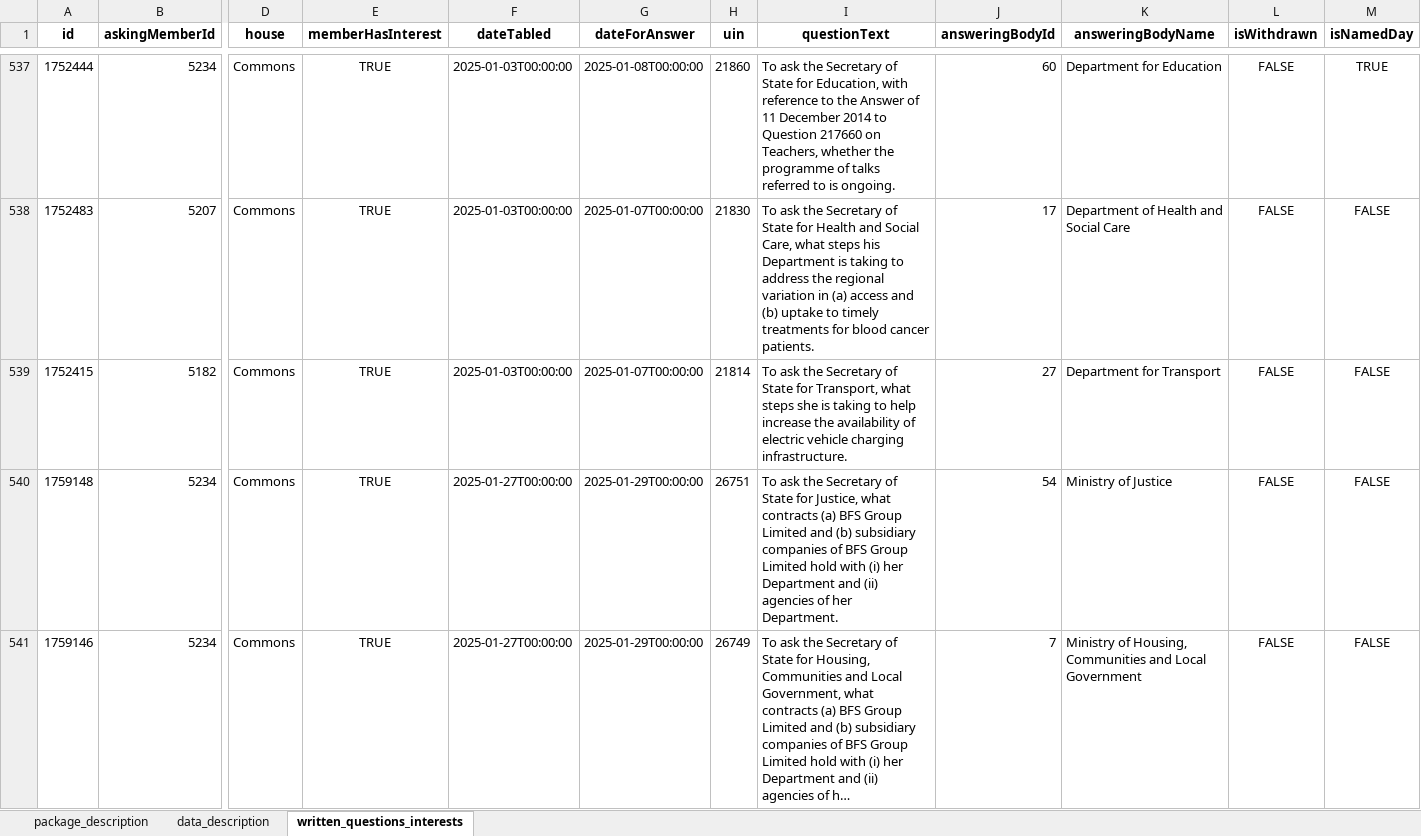
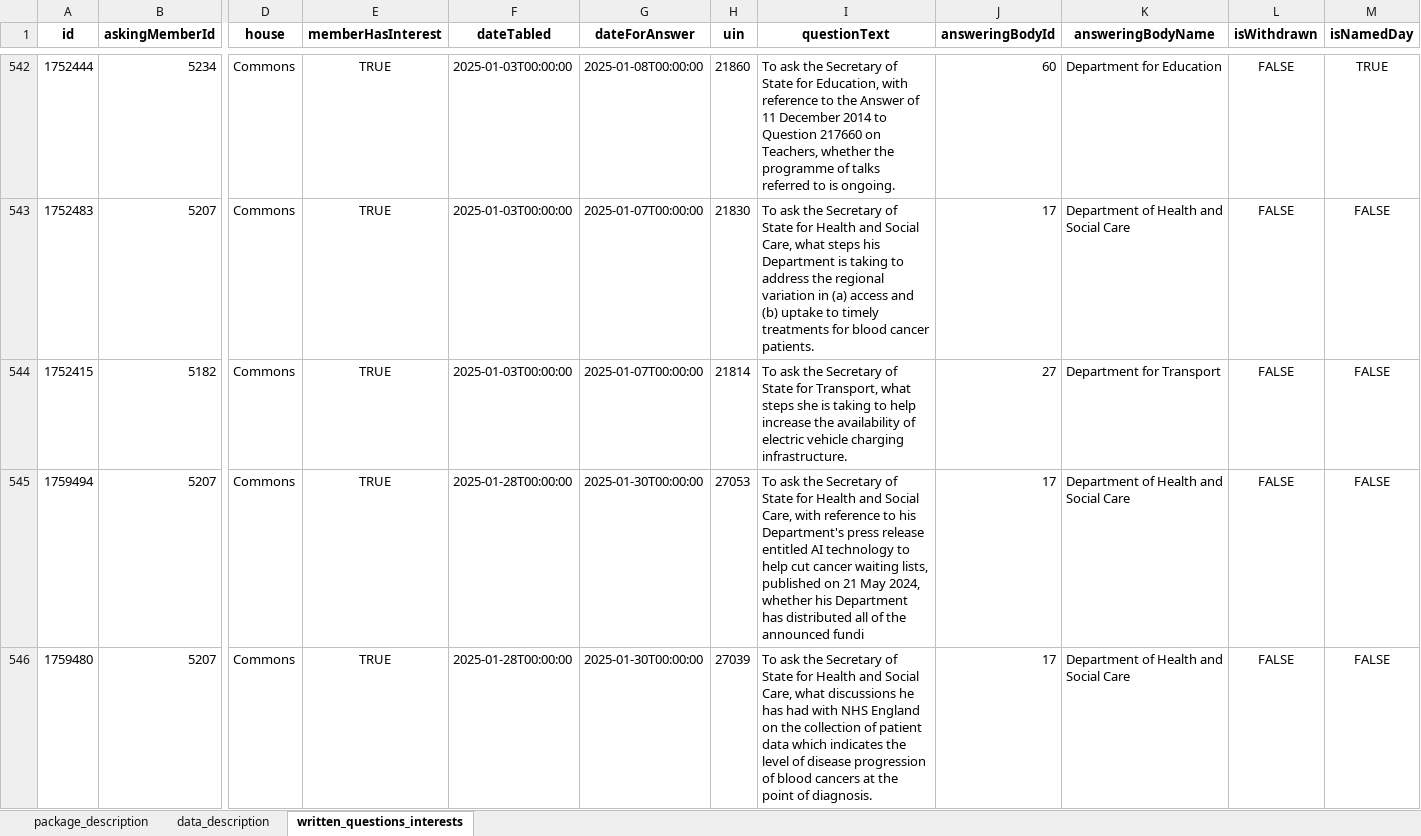
Before and after one commit to mysociety/uk-parl-written-questions, an Excel workbook: docs/data/commons_written_questions_interests/0.1.0/commons_written_questions_interests.xlsx, sheet written_questions_interests, drawn as a sheet; only a part is shown, gaps mark what is left out; the shorter side is filled out with more unchanged rows; long unchanged cells end in …; values as stored, in another font and other column widths than the file's, no borders; rows hold the shown columns only; the diff covers the shown part only; the diff names each change by its address in the sheet, - before the commit and + after, or states it on an @@ line.

```diff
--- a/docs/data/commons_written_questions_interests/0.1.0/commons_written_questions_interests.xlsx (sheet written_questions_interests)
+++ b/docs/data/commons_written_questions_interests/0.1.0/commons_written_questions_interests.xlsx (sheet written_questions_interests)
+row 545: 1759494 | 5207 | Commons | TRUE | 2025-01-28T00:00:00 | 2025-01-30T00:00:00 | 27053 | To ask the Secretary of State for Health and Social Care, with reference to his Department's press release entitled AI technology to help cut cancer waiting lists, published on 21 May 2024, whether his Department has distributed all of the announced fundi | 17 | Department of Health and Social Care | FALSE | FALSE
+row 546: 1759480 | 5207 | Commons | TRUE | 2025-01-28T00:00:00 | 2025-01-30T00:00:00 | 27039 | To ask the Secretary of State for Health and Social Care, what discussions he has had with NHS England on the collection of patient data which indicates the level of disease progression of blood cancers at the point of diagnosis. | 17 | Department of Health and Social Care | FALSE | FALSE
```
Also changed, not shown: 10 added rows and 5 removed rows elsewhere in this sheet, docs/data/commons_written_questions_interests/0.1/commons_written_questions_interests.xlsx, docs/data/commons_written_questions_interests/0/commons_written_questions_interests.xlsx, 55 other files.
